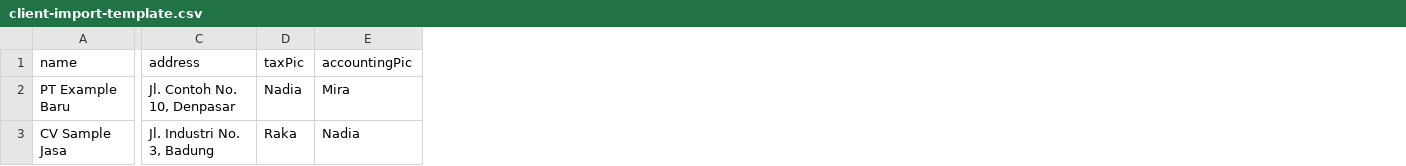
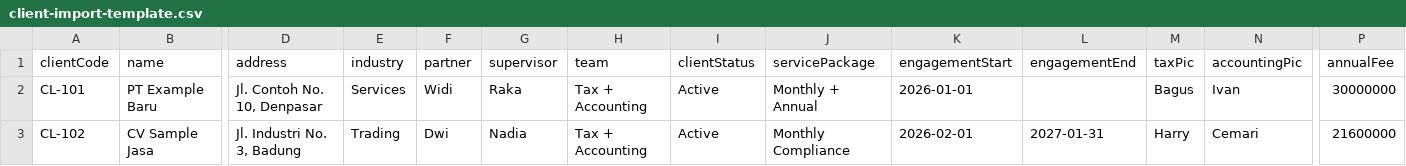
Before and after one commit to vanvaleral/Internal-Tax-Dashboard, a CSV file: public/client-import-template.csv, drawn as a sheet; only a part is shown, gaps mark what is left out; addresses are those after the commit; the diff names each change by its address in the sheet, - before the commit and + after, or states it on an @@ line.

```diff
--- a/public/client-import-template.csv
+++ b/public/client-import-template.csv
+column A (clientCode), rows 2-3: CL-101 | CL-102
+column E (industry), rows 2-3: Services | Trading
+column F (partner), rows 2-3: Widi | Dwi
+column G (supervisor), rows 2-3: Raka | Nadia
+column H (team), rows 2-3: Tax + Accounting | Tax + Accounting
+column I (clientStatus), rows 2-3: Active | Active
+column J (servicePackage), rows 2-3: Monthly + Annual | Monthly Compliance
+column K (engagementStart), rows 2-3: 2026-01-01 | 2026-02-01
+column L (engagementEnd), row 3: 2027-01-31
+column P (annualFee), rows 2-3: 30000000 | 21600000
-M2 (taxPic): Nadia
+M2 (taxPic): Bagus
-N2 (accountingPic): Mira
+N2 (accountingPic): Ivan
-M3 (taxPic): Raka
+M3 (taxPic): Harry
-N3 (accountingPic): Nadia
+N3 (accountingPic): Cemari
```
Also changed, not shown: 49 other files.
